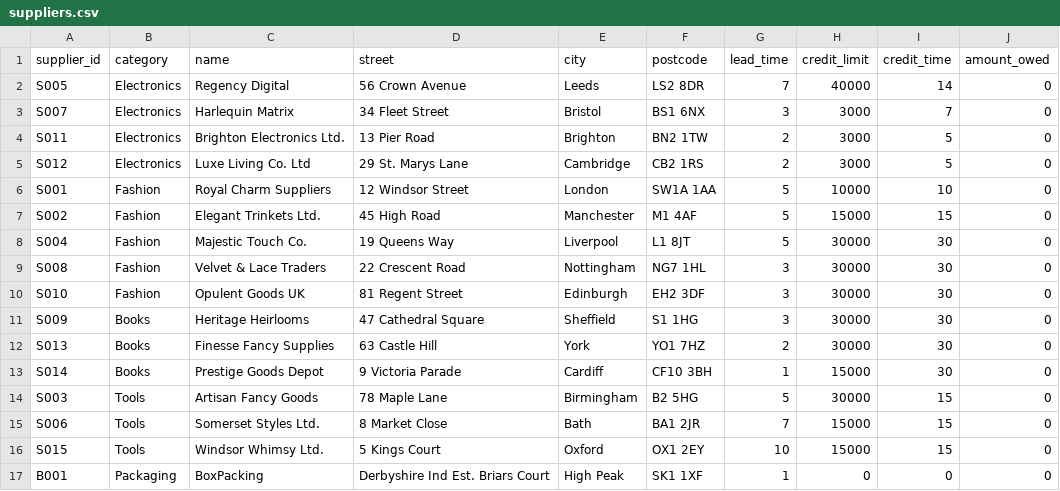
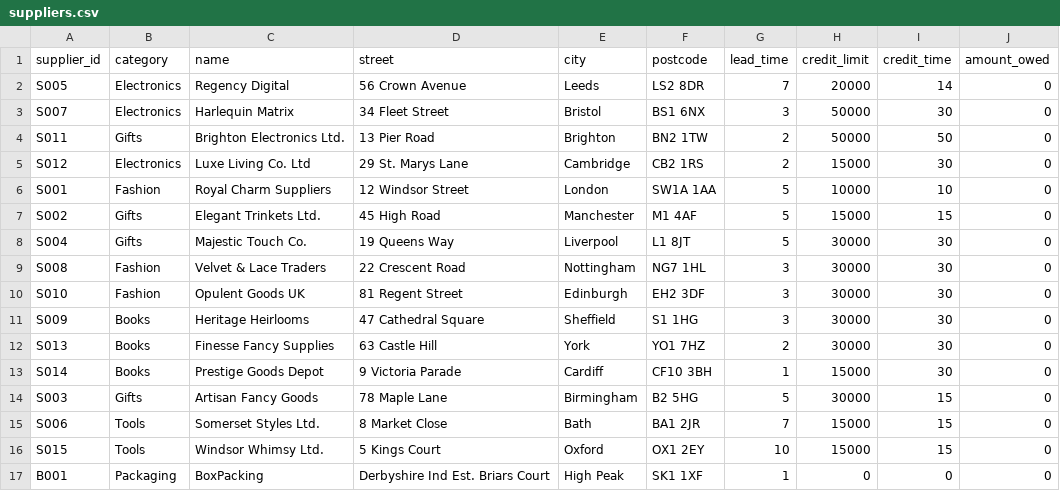
Before and after one commit to JanShah/KRR-Project, a CSV file: data/suppliers.csv, drawn as a sheet.

```diff
--- a/data/suppliers.csv
+++ b/data/suppliers.csv
@@ -1,9 +1,9 @@
 supplier_id,category,name,street,city,postcode,lead_time,credit_limit,credit_time,amount_owed
-S005,Electronics,Regency Digital,56 Crown Avenue,Leeds,LS2 8DR,7,40000,14,0
-S007,Electronics,Harlequin Matrix,34 Fleet Street,Bristol,BS1 6NX,3,3000,7,0
-S011,Electronics,Brighton Electronics Ltd.,13 Pier Road,Brighton,BN2 1TW,2,3000,5,0
-S012,Electronics,Luxe Living Co. Ltd,29 St. Marys Lane,Cambridge,CB2 1RS,2,3000,5,0
+S005,Electronics,Regency Digital,56 Crown Avenue,Leeds,LS2 8DR,7,20000,14,0
+S007,Electronics,Harlequin Matrix,34 Fleet Street,Bristol,BS1 6NX,3,50000,30,0
+S011,Gifts,Brighton Electronics Ltd.,13 Pier Road,Brighton,BN2 1TW,2,50000,50,0
+S012,Electronics,Luxe Living Co. Ltd,29 St. Marys Lane,Cambridge,CB2 1RS,2,15000,30,0
 S001,Fashion,Royal Charm Suppliers,12 Windsor Street,London,SW1A 1AA,5,10000,10,0
-S002,Fashion,Elegant Trinkets Ltd.,45 High Road,Manchester,M1 4AF,5,15000,15,0
-S004,Fashion,Majestic Touch Co.,19 Queens Way,Liverpool,L1 8JT,5,30000,30,0
+S002,Gifts,Elegant Trinkets Ltd.,45 High Road,Manchester,M1 4AF,5,15000,15,0
+S004,Gifts,Majestic Touch Co.,19 Queens Way,Liverpool,L1 8JT,5,30000,30,0
 S008,Fashion,Velvet & Lace Traders,22 Crescent Road,Nottingham,NG7 1HL,3,30000,30,0
@@ -13,3 +13,3 @@ S013,Books,Finesse Fancy Supplies,63 Castle Hill,York,YO1 7HZ,2,30000,30,0
 S014,Books,Prestige Goods Depot,9 Victoria Parade,Cardiff,CF10 3BH,1,15000,30,0
-S003,Tools,Artisan Fancy Goods,78 Maple Lane,Birmingham,B2 5HG,5,30000,15,0
+S003,Gifts,Artisan Fancy Goods,78 Maple Lane,Birmingham,B2 5HG,5,30000,15,0
 S006,Tools,Somerset Styles Ltd.,8 Market Close,Bath,BA1 2JR,7,15000,15,0
```
Also changed, not shown: 15 other files.
